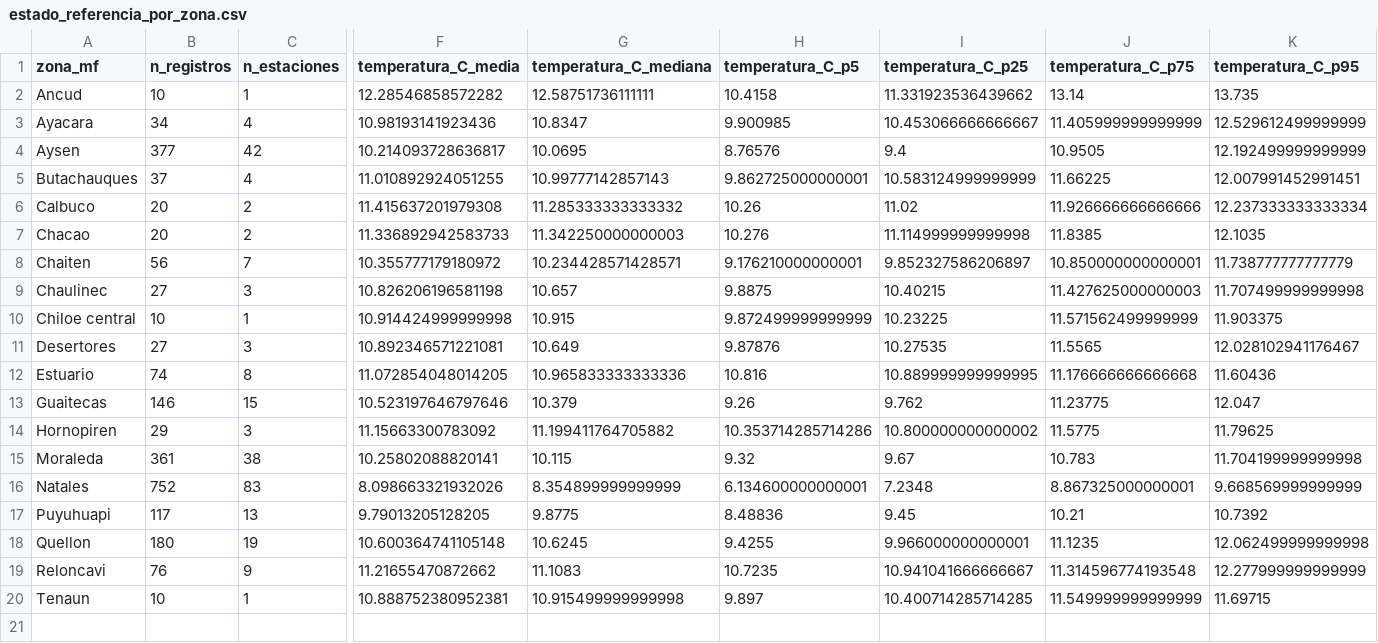
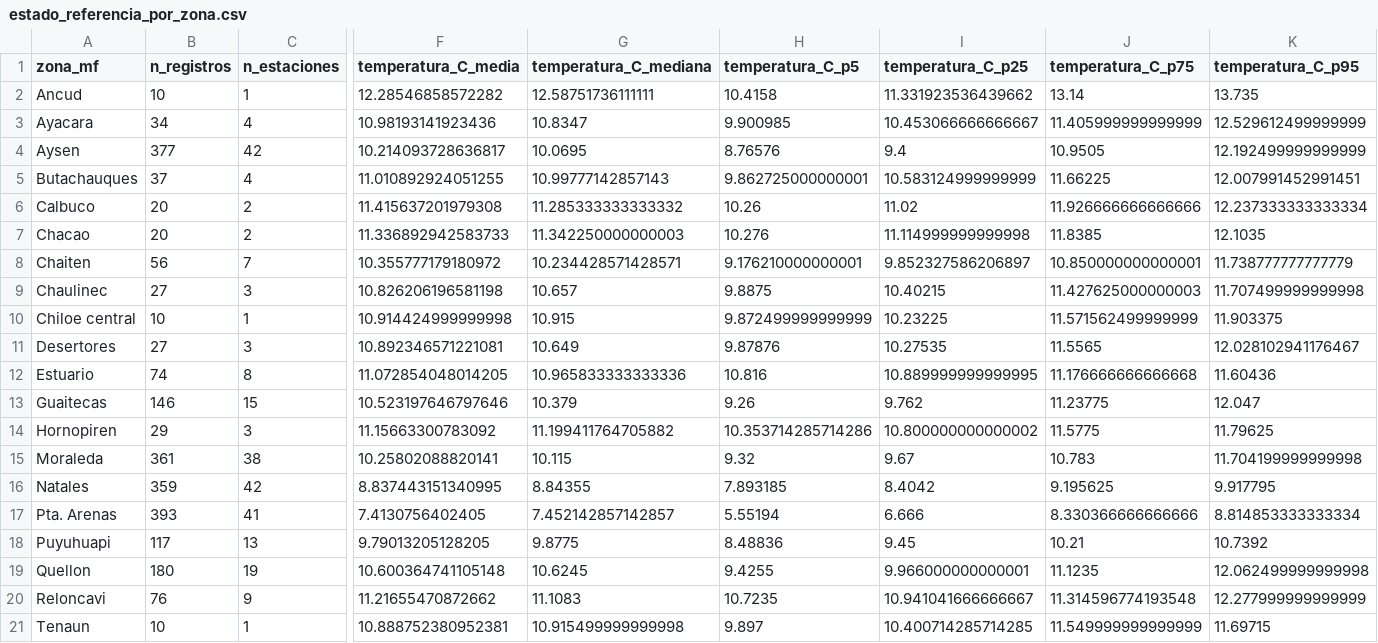
Before and after one commit to rfvera/seguimiento-obj_4, a CSV file: salidas/analisis_ambiental/estado_referencia_por_zona.csv, drawn as a sheet; only a part is shown, gaps mark what is left out; rows hold the shown columns only; the diff covers the shown part only; the diff names each change by its address in the sheet, - before the commit and + after, or states it on an @@ line.

Commit message:
Corregir informe CTD y añadir series de tiempo
- OLS de analisis_estado_referencia.py ahora usa el año calendario.
  Entran 6 tendencias de fondo (Butachauques); cambian Puyuhuapi y Aysen.
- Informe reescrito contra las salidas vigentes: 20 zonas, 6 tendencias,
  cuadros 1-8 actualizados, pie de pagina corregido.
- Nueva figura series_tendencias_fondo.png (6 paneles, fondo y 10 m).
- Trazabilidad: salidas/verificacion/cifras_informe.py + CSV de tablas.
- Referencias sustituidas por las verificadas (oce, DY026, NOAA DOI).
- AGENTS.md, contexto metodologico y README sincronizados.

```diff
--- a/salidas/analisis_ambiental/estado_referencia_por_zona.csv
+++ b/salidas/analisis_ambiental/estado_referencia_por_zona.csv
-B16 (n_registros): 752
+B16 (n_registros): 359
-C16 (n_estaciones): 83
+C16 (n_estaciones): 42
-F16 (temperatura_C_media): 8.098663321932026
+F16 (temperatura_C_media): 8.837443151340995
-G16 (temperatura_C_mediana): 8.354899999999999
+G16 (temperatura_C_mediana): 8.84355
-H16 (temperatura_C_p5): 6.134600000000001
+H16 (temperatura_C_p5): 7.893185
-I16 (temperatura_C_p25): 7.2348
+I16 (temperatura_C_p25): 8.4042
-J16 (temperatura_C_p75): 8.867325000000001
+J16 (temperatura_C_p75): 9.195625
-K16 (temperatura_C_p95): 9.668569999999999
+K16 (temperatura_C_p95): 9.917795
+row 17: Pta. Arenas | 393 | 41 | 7.4130756402405 | 7.452142857142857 | 5.55194 | 6.666 | 8.330366666666666 | 8.814853333333334
```
Also changed, not shown: 18 edited cells elsewhere in this file, salidas/analisis_ambiental/resumen_regional.csv, salidas/analisis_ambiental/trayectorias_cambio_por_zona.csv, 15 other files.
